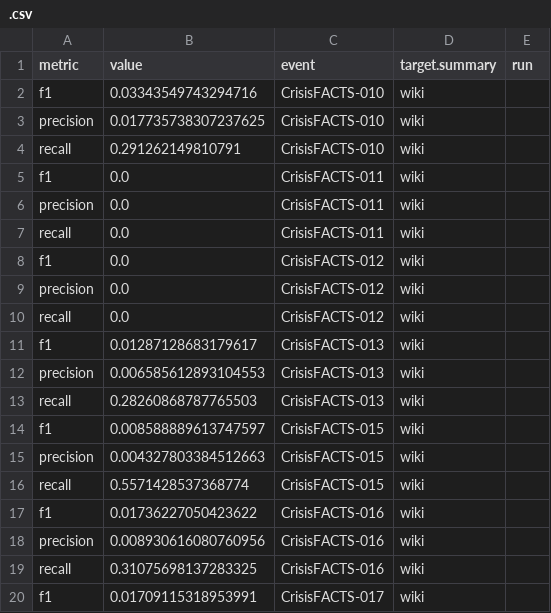
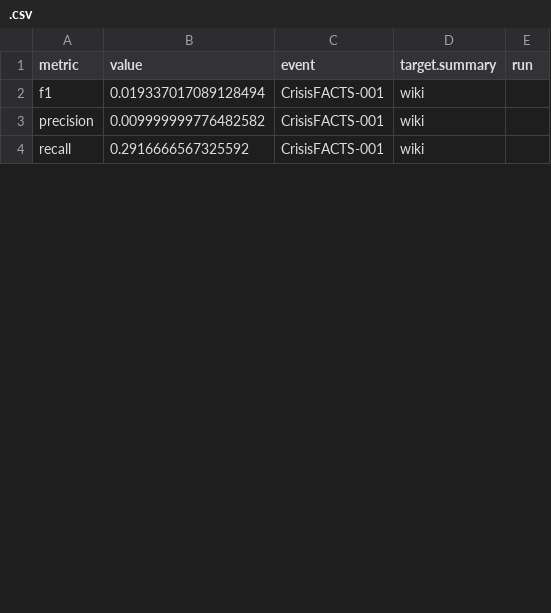
Before and after one commit to ClaudiuTcaciuc/utilities, a CSV file: 03-Evaluation/2023/02-scoreSubmissions/evaluation.output.rouge/.csv, drawn as a sheet; only a part is shown; the diff covers the shown part only.

```diff
--- a/03-Evaluation/2023/02-scoreSubmissions/evaluation.output.rouge/.csv
+++ b/03-Evaluation/2023/02-scoreSubmissions/evaluation.output.rouge/.csv
@@ -1,20 +1,4 @@
 metric,value,event,target.summary,run
-f1,0.03343549743294716,CrisisFACTS-010,wiki,
-precision,0.017735738307237625,CrisisFACTS-010,wiki,
-recall,0.291262149810791,CrisisFACTS-010,wiki,
-f1,0.0,CrisisFACTS-011,wiki,
-precision,0.0,CrisisFACTS-011,wiki,
-recall,0.0,CrisisFACTS-011,wiki,
-f1,0.0,CrisisFACTS-012,wiki,
-precision,0.0,CrisisFACTS-012,wiki,
-recall,0.0,CrisisFACTS-012,wiki,
-f1,0.01287128683179617,CrisisFACTS-013,wiki,
-precision,0.006585612893104553,CrisisFACTS-013,wiki,
-recall,0.28260868787765503,CrisisFACTS-013,wiki,
-f1,0.008588889613747597,CrisisFACTS-015,wiki,
-precision,0.004327803384512663,CrisisFACTS-015,wiki,
-recall,0.5571428537368774,CrisisFACTS-015,wiki,
-f1,0.01736227050423622,CrisisFACTS-016,wiki,
-precision,0.008930616080760956,CrisisFACTS-016,wiki,
-recall,0.31075698137283325,CrisisFACTS-016,wiki,
-f1,0.01709115318953991,CrisisFACTS-017,wiki,
+f1,0.019337017089128494,CrisisFACTS-001,wiki,
+precision,0.009999999776482582,CrisisFACTS-001,wiki,
+recall,0.2916666567325592,CrisisFACTS-001,wiki,
```
Also changed, not shown: 26 removed rows and 6 edited cells elsewhere in this file, 03-Evaluation/2023/02-scoreSubmissions/by_event.rouge.summary.csv, 9 other files.
